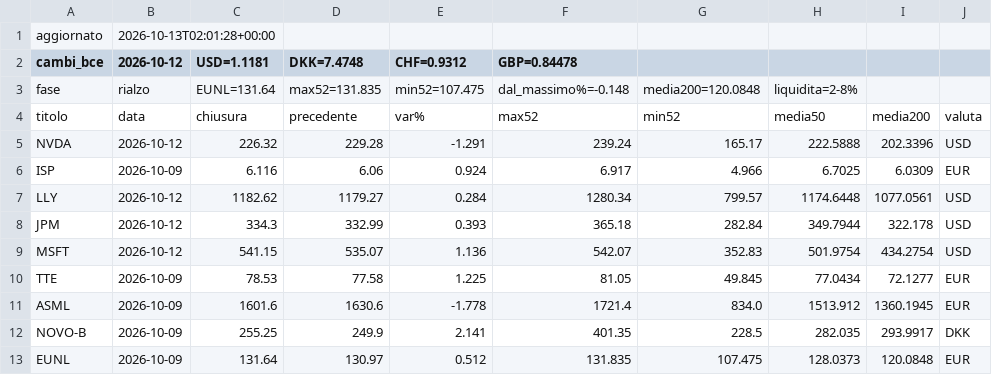
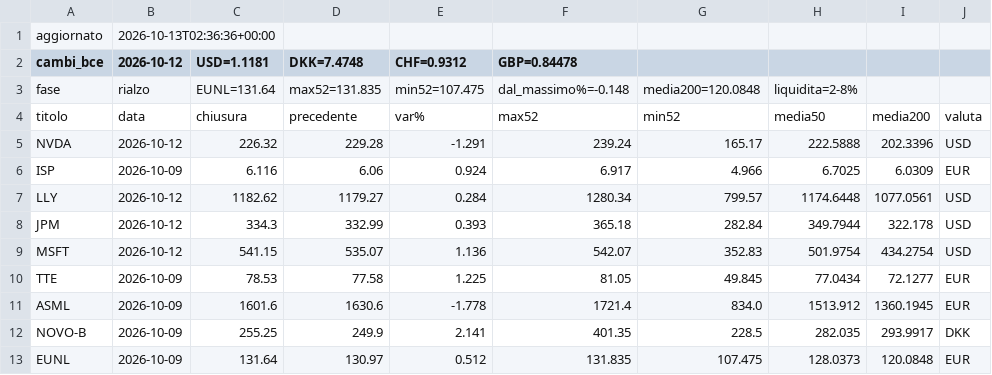
Before and after one commit to noraone/comitato-agenti, a CSV file: data/prezzi.csv, drawn as a sheet.

Commit message:
Prezzi 2026-10-13

```diff
--- a/data/prezzi.csv
+++ b/data/prezzi.csv
@@ -1,2 +1,2 @@
-aggiornato,2026-10-13T02:01:28+00:00
+aggiornato,2026-10-13T02:36:36+00:00
 cambi_bce,2026-10-12,USD=1.1181,DKK=7.4748,CHF=0.9312,GBP=0.84478
```
Also changed, not shown: data/universo.csv, 1 other file.
